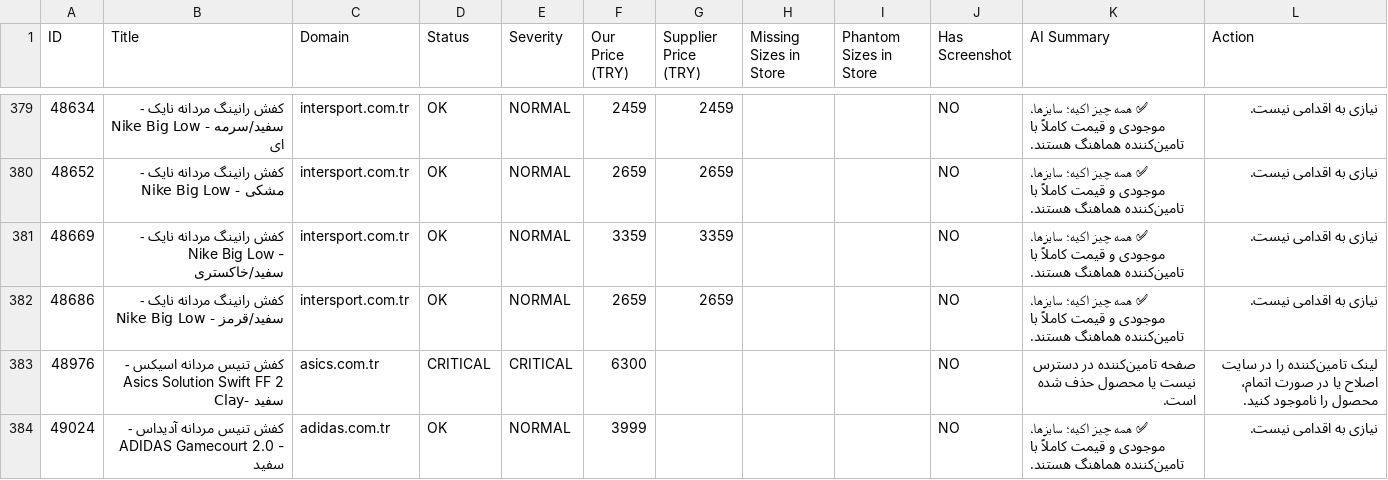
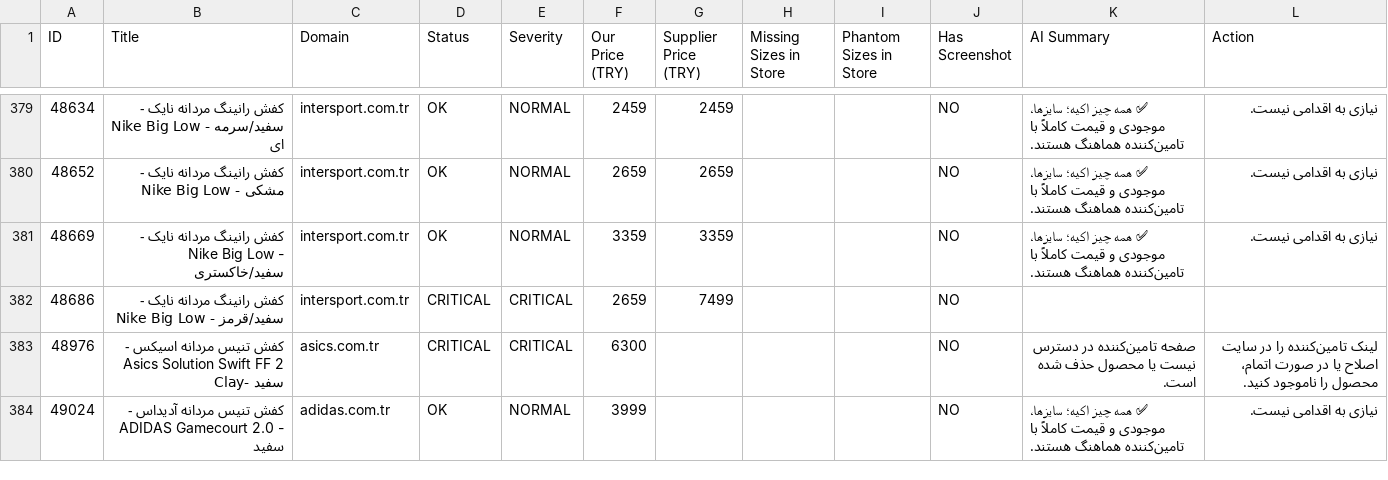
Before and after one commit to mehranyavari/woocommerce-stock-scraper, a CSV file: output/audit-report.csv, drawn as a sheet; only a part is shown, gaps mark what is left out; the diff covers the shown part only.

```diff
--- a/output/audit-report.csv
+++ b/output/audit-report.csv
@@ -381,3 +381,3 @@ ID,Title,Domain,Status,Severity,Our Price (TRY),Supplier Price (TRY),Missing Siz
 48669,"کفش رانینگ مردانه نایک - Nike Big Low - سفید/خاکستری","intersport.com.tr",OK,NORMAL,3359,3359,"","",NO,"✅ همه چیز اکیه؛ سایزها، موجودی و قیمت کاملاً با تامین‌کننده هماهنگ هستند.","نیازی به اقدامی نیست."
-48686,"کفش رانینگ مردانه نایک - Nike Big Low - سفید/قرمز","intersport.com.tr",OK,NORMAL,2659,2659,"","",NO,"✅ همه چیز اکیه؛ سایزها، موجودی و قیمت کاملاً با تامین‌کننده هماهنگ هستند.","نیازی به اقدامی نیست."
+48686,"کفش رانینگ مردانه نایک - Nike Big Low - سفید/قرمز","intersport.com.tr",CRITICAL,CRITICAL,2659,7499,"","",NO,"",""
 48976,"کفش تنیس مردانه اسیکس - Asics Solution Swift FF 2 Clay- سفید","asics.com.tr",CRITICAL,CRITICAL,6300,,"","",NO,"صفحه تامین‌کننده در دسترس نیست یا محصول حذف شده است.","لینک تامین‌کننده را در سایت اصلاح یا در صورت اتمام، محصول را ناموجود کنید."
```
Also changed, not shown: 4 added rows, 1 removed row and 114 edited cells elsewhere in this file, 7 other files.
